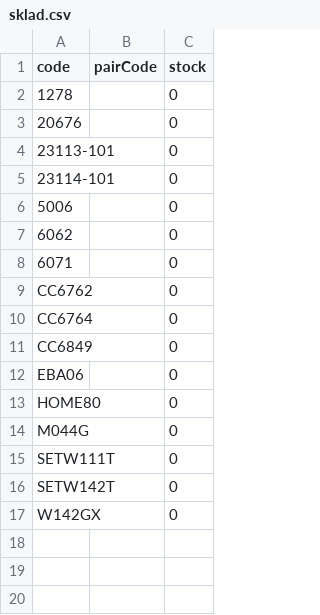
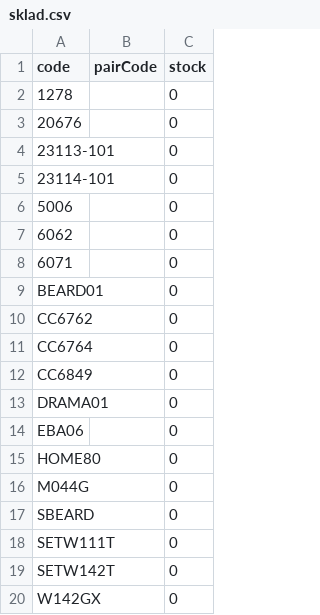
Before and after one commit to Stzboril/kosmetikaeva-sklad, a CSV file: ke_importu/sklad.csv, drawn as a sheet.

```diff
--- a/ke_importu/sklad.csv
+++ b/ke_importu/sklad.csv
@@ -8,2 +8,3 @@
 "6071";"";"0"
+"BEARD01";"";"0"
 "CC6762";"";"0"
@@ -11,2 +12,3 @@
 "CC6849";"";"0"
+"DRAMA01";"";"0"
 "EBA06";"";"0"
@@ -14,2 +16,3 @@
 "M044G";"";"0"
+"SBEARD";"";"0"
 "SETW111T";"";"0"
```
Also changed, not shown: prehled/nove_u_dodavatele.csv, 3 other files.
